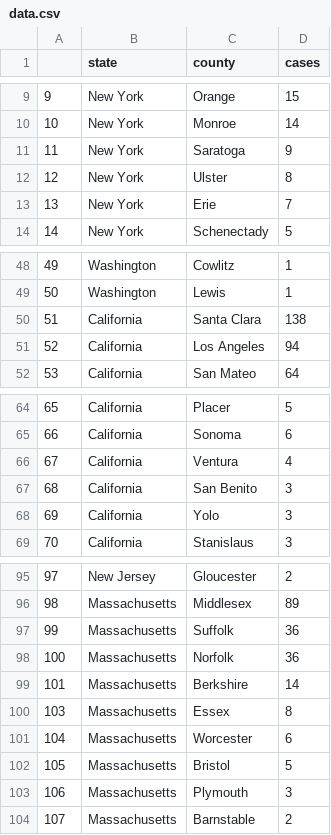
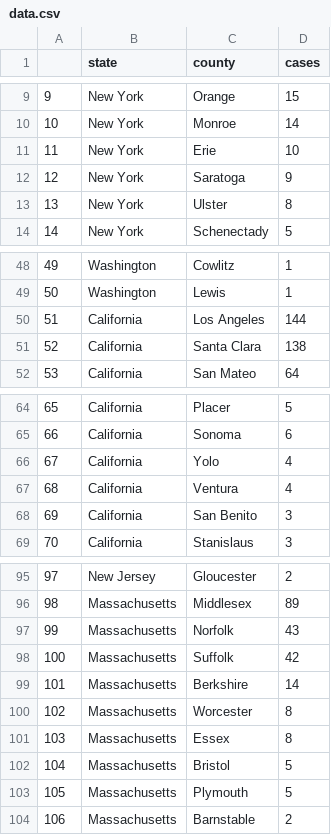
Before and after one commit to randel/COVID-19-US-county-map, a CSV file: data.csv, drawn as a sheet; only a part is shown, gaps mark what is left out; removed rows and columns are numbered as before the commit, all else as after; the diff covers the shown part only; the diff names each change by its address in the sheet, - before the commit and + after, or states it on an @@ line.

```diff
--- a/data.csv
+++ b/data.csv
+row 11: 11 | New York | Erie | 10
@@ column A renumbered between rows 12 and 105 @@
-row 13: 13 | New York | Erie | 7
+row 50: 51 | California | Los Angeles | 144
-row 51: 52 | California | Los Angeles | 94
+row 66: 67 | California | Yolo | 4
-row 68: 69 | California | Yolo | 3
-row 97: 99 | Massachusetts | Suffolk | 36
-D97 (cases): 36
+D97 (cases): 43
+row 98: 100 | Massachusetts | Suffolk | 42
+row 100: 102 | Massachusetts | Worcester | 8
-row 101: 104 | Massachusetts | Worcester | 6
-D103 (cases): 3
+D103 (cases): 5
```
Also changed, not shown: 1 edited cell elsewhere in this file, 1 other file.
